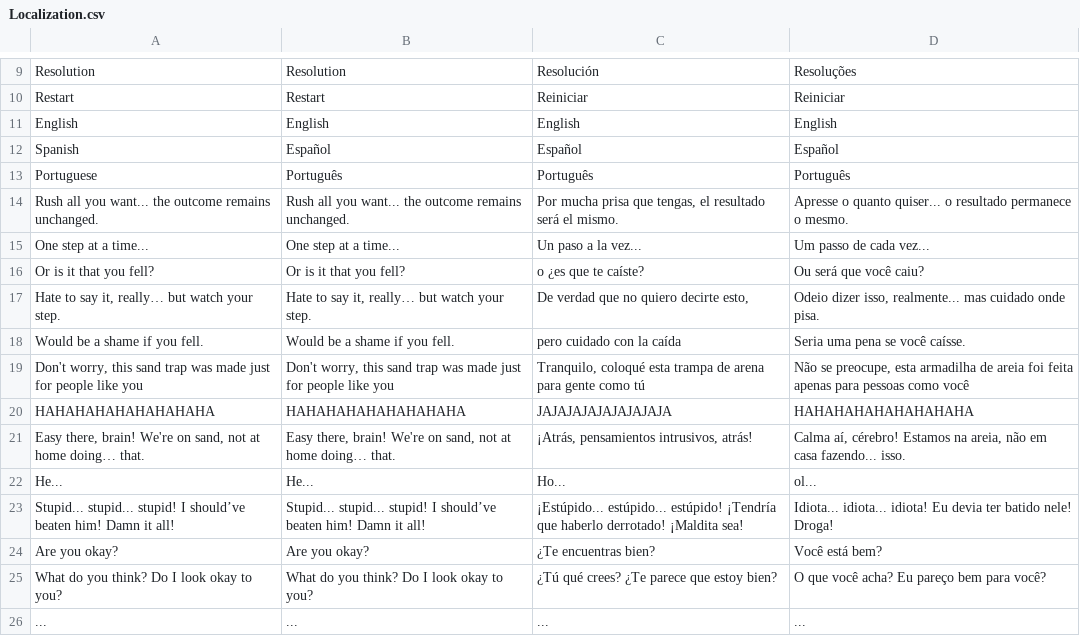
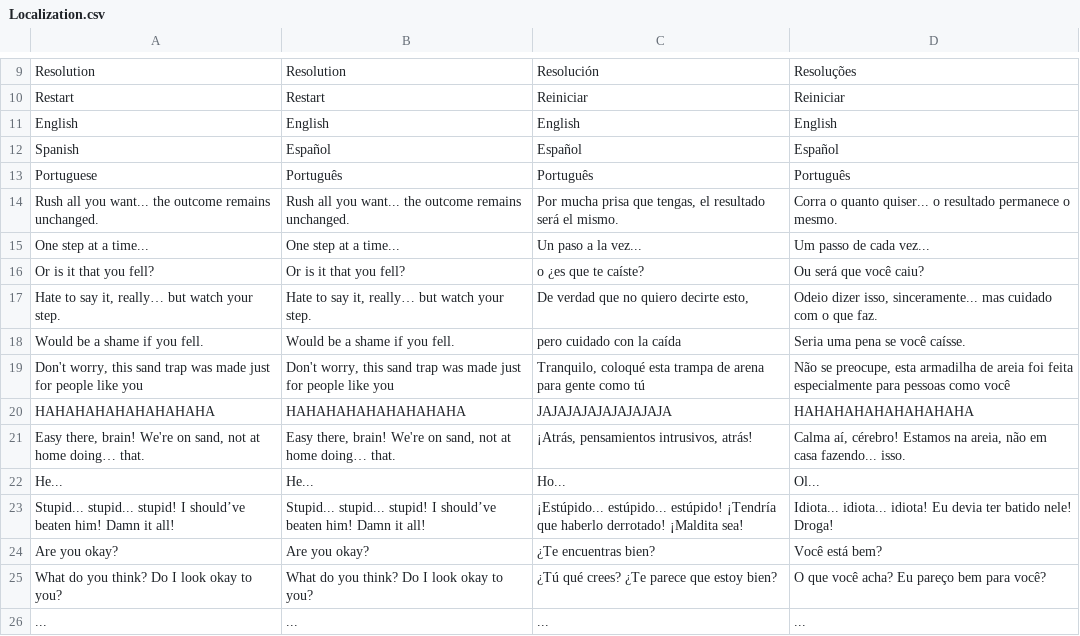
Before and after one commit to CVG42/GOLF, a CSV file: GOLF/Assets/Resources/Localization.csv, drawn as a sheet; only a part is shown, gaps mark what is left out; the diff covers the shown part only.

```diff
--- a/GOLF/Assets/Resources/Localization.csv
+++ b/GOLF/Assets/Resources/Localization.csv
@@ -13,11 +13,11 @@ Spanish,Español,Español,Español
 Portuguese,Português,Português,Português
-Rush all you want... the outcome remains unchanged.,Rush all you want... the outcome remains unchanged.,"Por mucha prisa que tengas, el resultado será el mismo.",Apresse o quanto quiser... o resultado permanece o mesmo.
+Rush all you want... the outcome remains unchanged.,Rush all you want... the outcome remains unchanged.,"Por mucha prisa que tengas, el resultado será el mismo.",Corra o quanto quiser... o resultado permanece o mesmo.
 One step at a time...,One step at a time...,Un paso a la vez...,Um passo de cada vez...
 Or is it that you fell?,Or is it that you fell?,o ¿es que te caíste?,Ou será que você caiu?
-"Hate to say it, really… but watch your step.","Hate to say it, really… but watch your step.","De verdad que no quiero decirte esto,","Odeio dizer isso, realmente... mas cuidado onde pisa."
+"Hate to say it, really… but watch your step.","Hate to say it, really… but watch your step.","De verdad que no quiero decirte esto,","Odeio dizer isso, sinceramente... mas cuidado com o que faz."
 Would be a shame if you fell.,Would be a shame if you fell.,pero cuidado con la caída,Seria uma pena se você caísse.
-"Don't worry, this sand trap was made just for people like you","Don't worry, this sand trap was made just for people like you","Tranquilo, coloqué esta trampa de arena para gente como tú","Não se preocupe, esta armadilha de areia foi feita apenas para pessoas como você"
+"Don't worry, this sand trap was made just for people like you","Don't worry, this sand trap was made just for people like you","Tranquilo, coloqué esta trampa de arena para gente como tú","Não se preocupe, esta armadilha de areia foi feita especialmente para pessoas como você"
 HAHAHAHAHAHAHAHAHA,HAHAHAHAHAHAHAHAHA,JAJAJAJAJAJAJAJAJA,HAHAHAHAHAHAHAHAHA
 "Easy there, brain! We're on sand, not at home doing… that.","Easy there, brain! We're on sand, not at home doing… that.","¡Atrás, pensamientos intrusivos, atrás!","Calma aí, cérebro! Estamos na areia, não em casa fazendo... isso."
-He...,He...,Ho...,ol...
+He...,He...,Ho...,Ol...
 Stupid... stupid... stupid! I should’ve beaten him! Damn it all!,Stupid... stupid... stupid! I should’ve beaten him! Damn it all!,¡Estúpido... estúpido... estúpido! ¡Tendría que haberlo derrotado! ¡Maldita sea!,Idiota... idiota... idiota! Eu devia ter batido nele! Droga!
```
Also changed, not shown: 2 added rows and 26 edited cells elsewhere in this file, 3 other files.
